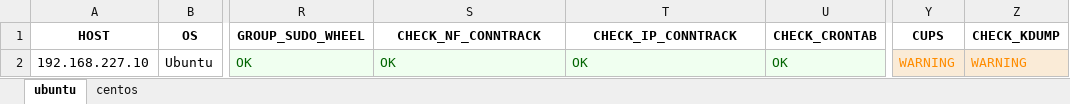
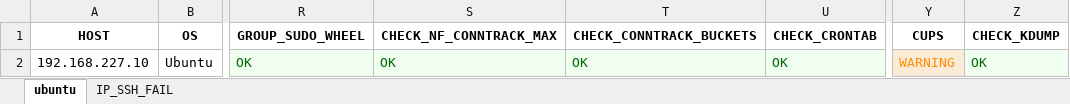
Before and after one commit to hoabeo95/system-tools, an Excel workbook: result.xlsx, sheet ubuntu, drawn as a sheet; only a part is shown, gaps mark what is left out; values as stored, in another font and other column widths than the file's, no borders; the diff names each change by its address in the sheet, - before the commit and + after, or states it on an @@ line.

```diff
--- a/result.xlsx (sheet ubuntu)
+++ b/result.xlsx (sheet ubuntu)
-sheet tab: centos
+sheet tab: IP_SSH_FAIL
-S1: CHECK_NF_CONNTRACK
+S1: CHECK_NF_CONNTRACK_MAX
-T1: CHECK_IP_CONNTRACK
+T1: CHECK_CONNTRACK_BUCKETS
-Z2 (CHECK_KDUMP): WARNING
+Z2 (CHECK_KDUMP): OK
@@ Z2 fill: #FAEBD7 → #F0FFF0, text colour: #FF8C00 → #006400 @@
```
Also changed, not shown: sheet IP_SSH_FAIL, 1 other file.
